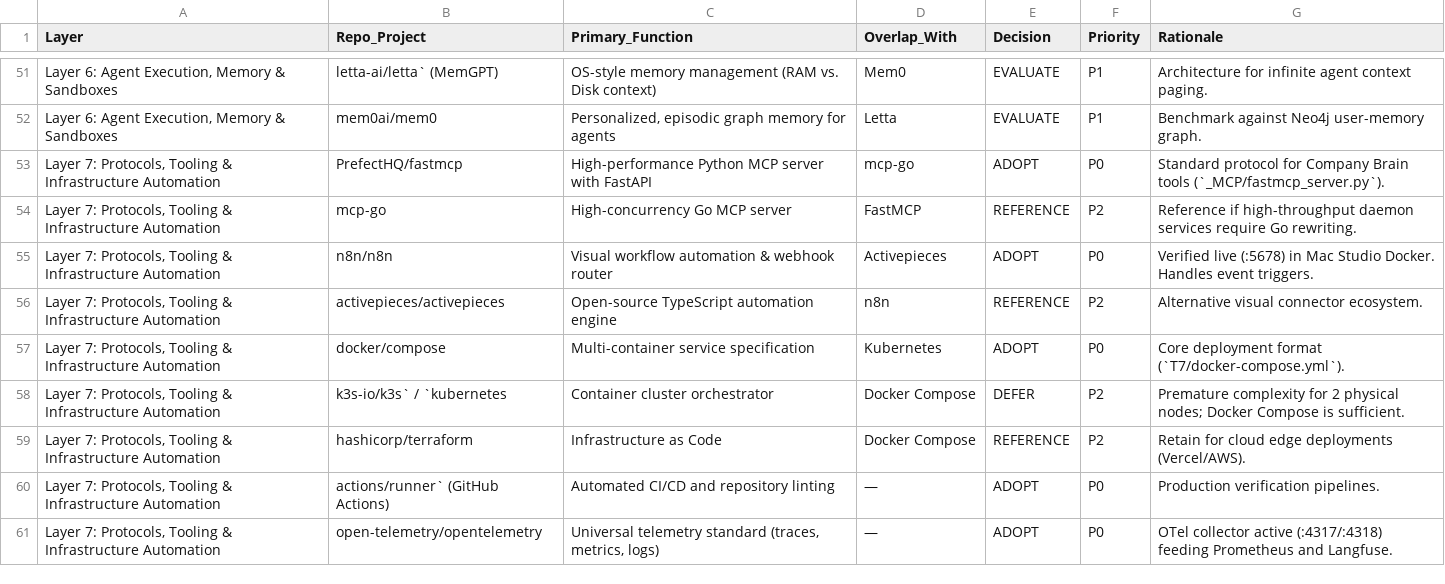
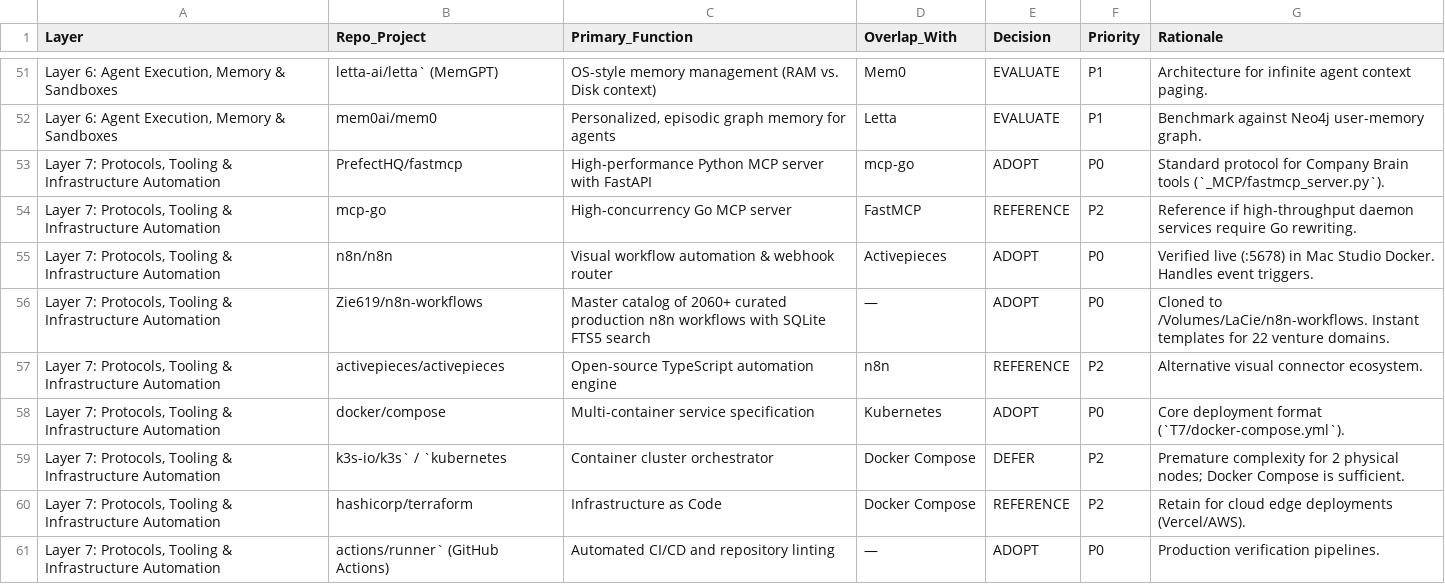
Before and after one commit to Worldwidebro/worldwidebro-mathematical-os, a CSV file: The Company/Company Brain/_REGISTRIES/LOCAL_MODEL_AGENT_STACK_REGISTRY.csv, drawn as a sheet; only a part is shown, gaps mark what is left out; the shorter side is filled out with more unchanged rows; the diff names each change by its address in the sheet, - before the commit and + after, or states it on an @@ line.

```diff
--- a/The Company/Company Brain/_REGISTRIES/LOCAL_MODEL_AGENT_STACK_REGISTRY.csv
+++ b/The Company/Company Brain/_REGISTRIES/LOCAL_MODEL_AGENT_STACK_REGISTRY.csv
+row 56: Layer 7: Protocols, Tooling & Infrastructure Automation | Zie619/n8n-workflows | Master catalog of 2060+ curated production n8n workflows with SQLite FTS5 search | — | ADOPT | P0 | Cloned to /Volumes/LaCie/n8n-workflows. Instant templates for 22 venture domains.
```
Also changed, not shown: 7 other files.
